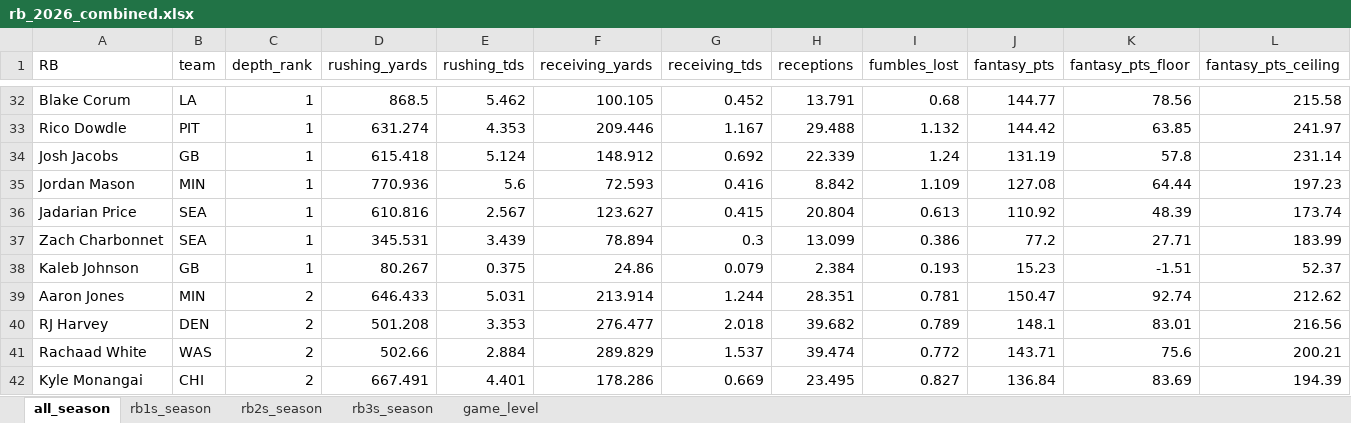
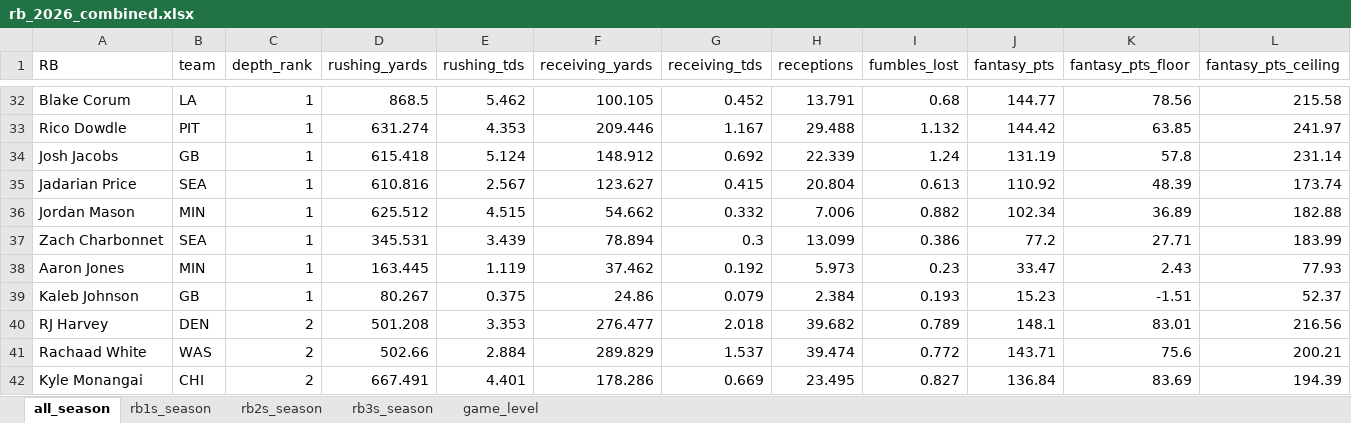
Before and after one commit to egomaniacsfantasy/lineup-lab, an Excel workbook: projections/rb_2026_combined.xlsx, sheet all_season, drawn as a sheet; only a part is shown, gaps mark what is left out; values as stored, in another font and other column widths than the file's, no borders; removed rows and columns are numbered as before the commit, all else as after; rows hold the shown columns only; the diff covers the shown part only; the diff names each change by its address in the sheet, - before the commit and + after, or states it on an @@ line.

```diff
--- a/projections/rb_2026_combined.xlsx (sheet all_season)
+++ b/projections/rb_2026_combined.xlsx (sheet all_season)
-row 35: Jordan Mason | MIN | 1 | 770.936 | 5.6 | 72.593 | 0.416 | 8.842 | 1.109 | 127.08 | 64.44 | 197.23
+row 36: Jordan Mason | MIN | 1 | 625.512 | 4.515 | 54.662 | 0.332 | 7.006 | 0.882 | 102.34 | 36.89 | 182.88
+row 38: Aaron Jones | MIN | 1 | 163.445 | 1.119 | 37.462 | 0.192 | 5.973 | 0.23 | 33.47 | 2.43 | 77.93
-row 39: Aaron Jones | MIN | 2 | 646.433 | 5.031 | 213.914 | 1.244 | 28.351 | 0.781 | 150.47 | 92.74 | 212.62
```
Also changed, not shown: 6 added rows and 3 removed rows elsewhere in this sheet, sheet game_level, sheet rb2s_season, sheet rb3s_season, sheet rb1s_season.
